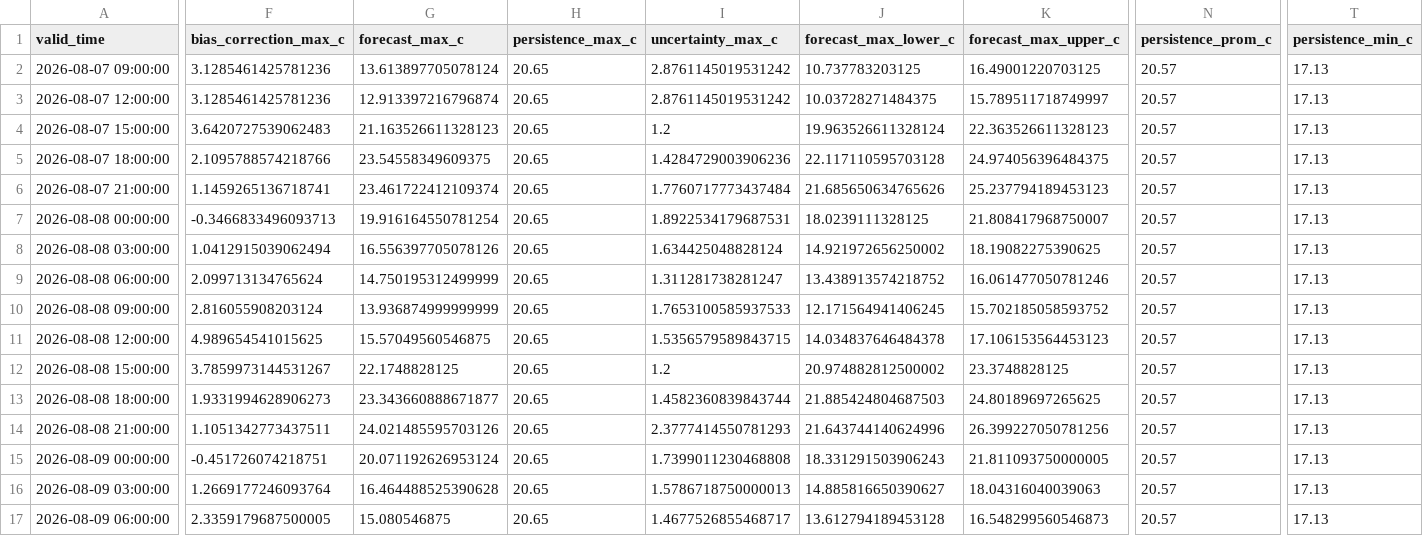
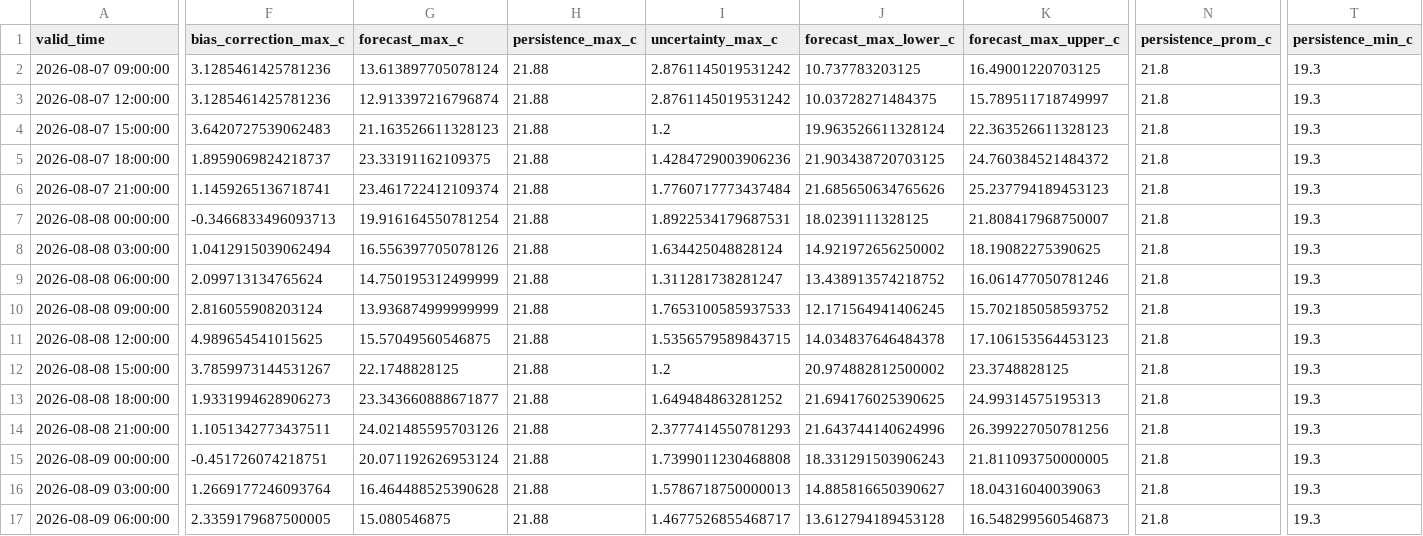
Before and after one commit to ccardenas93/weather_forecast, a CSV file: forecast_output.csv, drawn as a sheet; only a part is shown, gaps mark what is left out; the diff covers the shown part only; the diff names each change by its address in the sheet, - before the commit and + after, or states it on an @@ line.

```diff
--- a/forecast_output.csv
+++ b/forecast_output.csv
-H2:H17 (persistence_max_c): 20.65
+H2:H17 (persistence_max_c): 21.88
-N2:N17 (persistence_prom_c): 20.57
+N2:N17 (persistence_prom_c): 21.8
-T2:T17 (persistence_min_c): 17.13
+T2:T17 (persistence_min_c): 19.3
-F5 (bias_correction_max_c): 2.1095788574218766
+F5 (bias_correction_max_c): 1.8959069824218737
-G5 (forecast_max_c): 23.54558349609375
+G5 (forecast_max_c): 23.33191162109375
-J5 (forecast_max_lower_c): 22.117110595703128
+J5 (forecast_max_lower_c): 21.903438720703125
-K5 (forecast_max_upper_c): 24.974056396484375
+K5 (forecast_max_upper_c): 24.760384521484372
-I13 (uncertainty_max_c): 1.4582360839843744
+I13 (uncertainty_max_c): 1.649484863281252
-J13 (forecast_max_lower_c): 21.885424804687503
+J13 (forecast_max_lower_c): 21.694176025390625
-K13 (forecast_max_upper_c): 24.80189697265625
+K13 (forecast_max_upper_c): 24.99314575195313
```
Also changed, not shown: 4 edited cells elsewhere in this file, forecast_metrics.csv, merged_data_export.csv, 5 other files.
